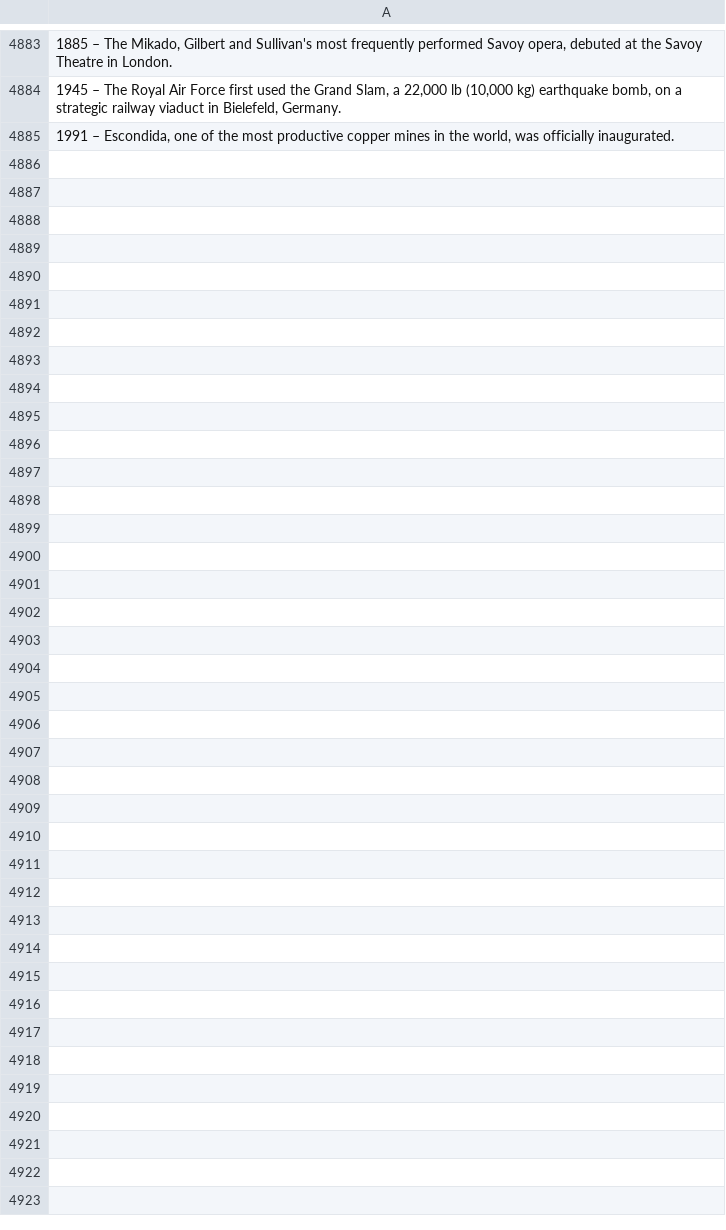
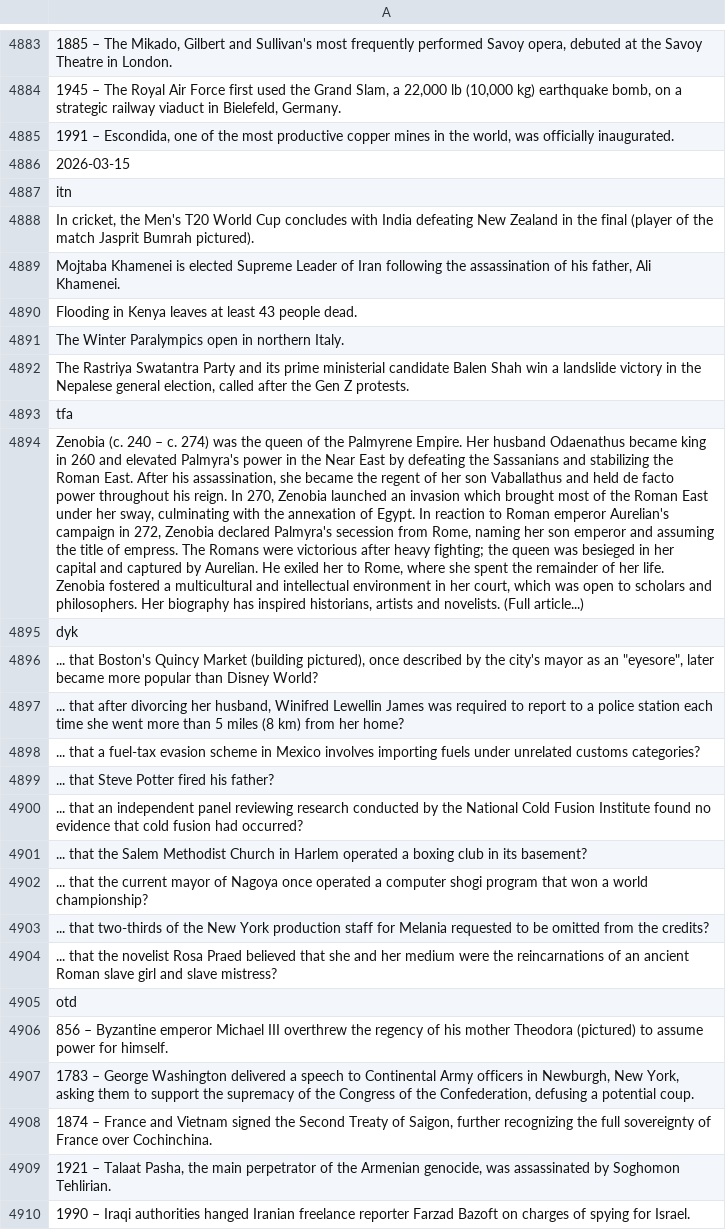
Before and after one commit to TobyP3/WebScraper, a CSV file: data/wikipedia_scraper.csv, drawn as a sheet; only a part is shown, gaps mark what is left out; the diff names each change by its address in the sheet, - before the commit and + after, or states it on an @@ line.

```diff
--- a/data/wikipedia_scraper.csv
+++ b/data/wikipedia_scraper.csv
+row 4886: 2026-03-15
+row 4887: itn
+row 4888: In cricket, the Men's T20 World Cup concludes with India defeating New Zealand in the final (player of the match Jasprit Bumrah pictured).
+row 4889: Mojtaba Khamenei is elected Supreme Leader of Iran following the assassination of his father, Ali Khamenei.
+row 4890: Flooding in Kenya leaves at least 43 people dead.
+row 4891: The Winter Paralympics open in northern Italy.
+row 4892: The Rastriya Swatantra Party and its prime ministerial candidate Balen Shah win a landslide victory in the Nepalese general election, called after the Gen Z protests.
+row 4893: tfa
+row 4894: Zenobia (c. 240 – c. 274) was the queen of the Palmyrene Empire. Her husband Odaenathus became king in 260 and elevated Palmyra's power in the Near East by defeating the Sassanians and stabilizing the Roman East. After his assassination, she became the regent of her son Vaballathus and held de facto power throughout his reign. In 270, Zenobia launched an invasion which brought most of the Roman East under her sway, culminating with the annexation of Egypt. In reaction to Roman emperor Aurelian's campaign in 272, Zenobia declared Palmyra's secession from Rome, naming her son emperor and assuming the title of empress. The Romans were victorious after heavy fighting; the queen was besieged in her capital and captured by Aurelian. He exiled her to Rome, where she spent the remainder of her life. Zenobia fostered a multicultural and intellectual environment in her court, which was open to scholars and philosophers. Her biography has inspired historians, artists and novelists. (Full article...)
+row 4895: dyk
+row 4896: ... that Boston's Quincy Market (building pictured), once described by the city's mayor as an "eyesore", later became more popular than Disney World?
+row 4897: ... that after divorcing her husband, Winifred Lewellin James was required to report to a police station each time she went more than 5 miles (8 km) from her home?
+row 4898: ... that a fuel-tax evasion scheme in Mexico involves importing fuels under unrelated customs categories?
+row 4899: ... that Steve Potter fired his father?
+row 4900: ... that an independent panel reviewing research conducted by the National Cold Fusion Institute found no evidence that cold fusion had occurred?
+row 4901: ... that the Salem Methodist Church in Harlem operated a boxing club in its basement?
+row 4902: ... that the current mayor of Nagoya once operated a computer shogi program that won a world championship?
+row 4903: ... that two-thirds of the New York production staff for Melania requested to be omitted from the credits?
+row 4904: ... that the novelist Rosa Praed believed that she and her medium were the reincarnations of an ancient Roman slave girl and slave mistress?
+row 4905: otd
+row 4906: 856 – Byzantine emperor Michael III overthrew the regency of his mother Theodora (pictured) to assume power for himself.
+row 4907: 1783 – George Washington delivered a speech to Continental Army officers in Newburgh, New York, asking them to support the supremacy of the Congress of the Confederation, defusing a potential coup.
+row 4908: 1874 – France and Vietnam signed the Second Treaty of Saigon, further recognizing the full sovereignty of France over Cochinchina.
+row 4909: 1921 – Talaat Pasha, the main perpetrator of the Armenian genocide, was assassinated by Soghomon Tehlirian.
+row 4910: 1990 – Iraqi authorities hanged Iranian freelance reporter Farzad Bazoft on charges of spying for Israel.
```
